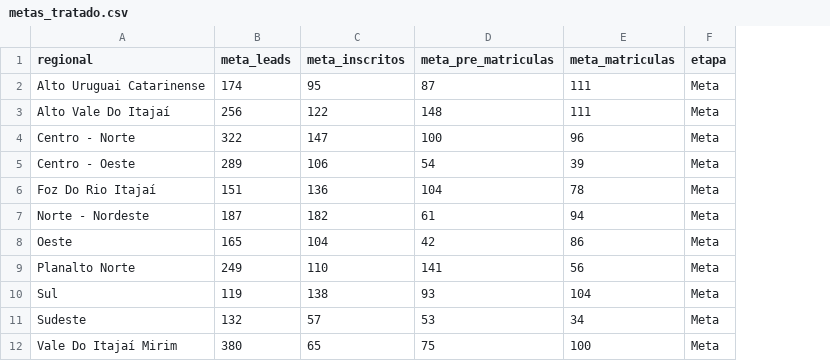
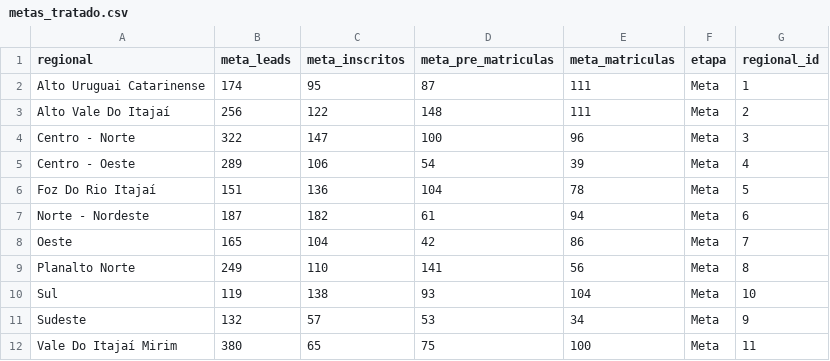
Before and after one commit to pedrocorrea12/sc-comercial-analytics, a CSV file: 02_dados_tratados/modelo/metas_tratado.csv, drawn as a sheet; the diff names each change by its address in the sheet, - before the commit and + after, or states it on an @@ line.

Commit message:
feat: adiciona regional_id em metas_tratado

```diff
--- a/02_dados_tratados/modelo/metas_tratado.csv
+++ b/02_dados_tratados/modelo/metas_tratado.csv
+column G (regional_id), rows 2-12: 1 | 2 | 3 | 4 | 5 | 6 | 7 | 8 | 10 | 9 | 11
```
